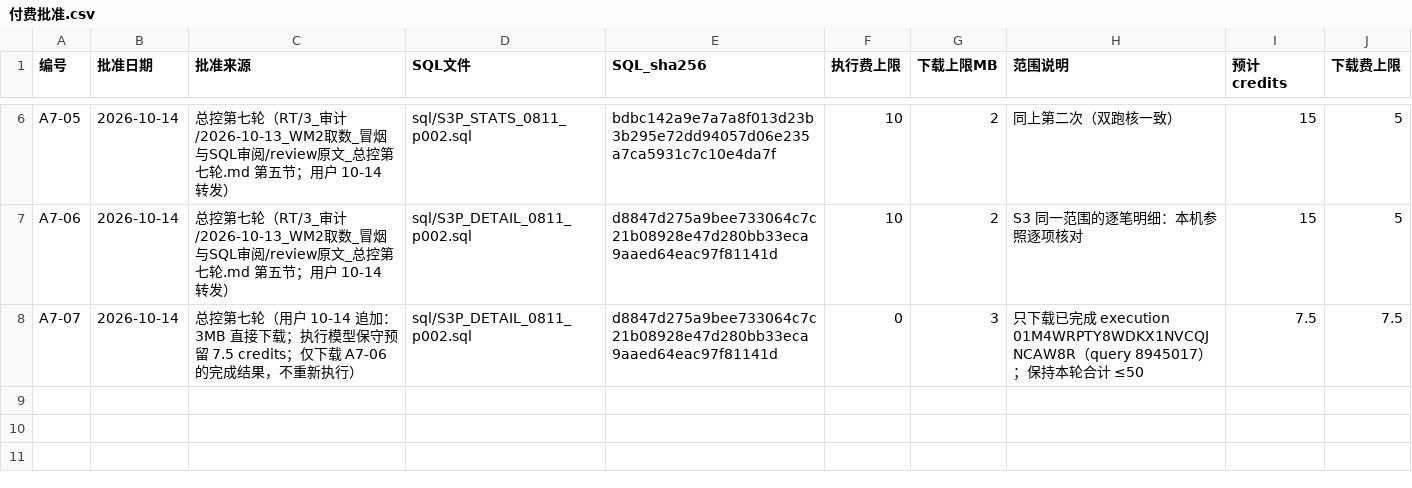
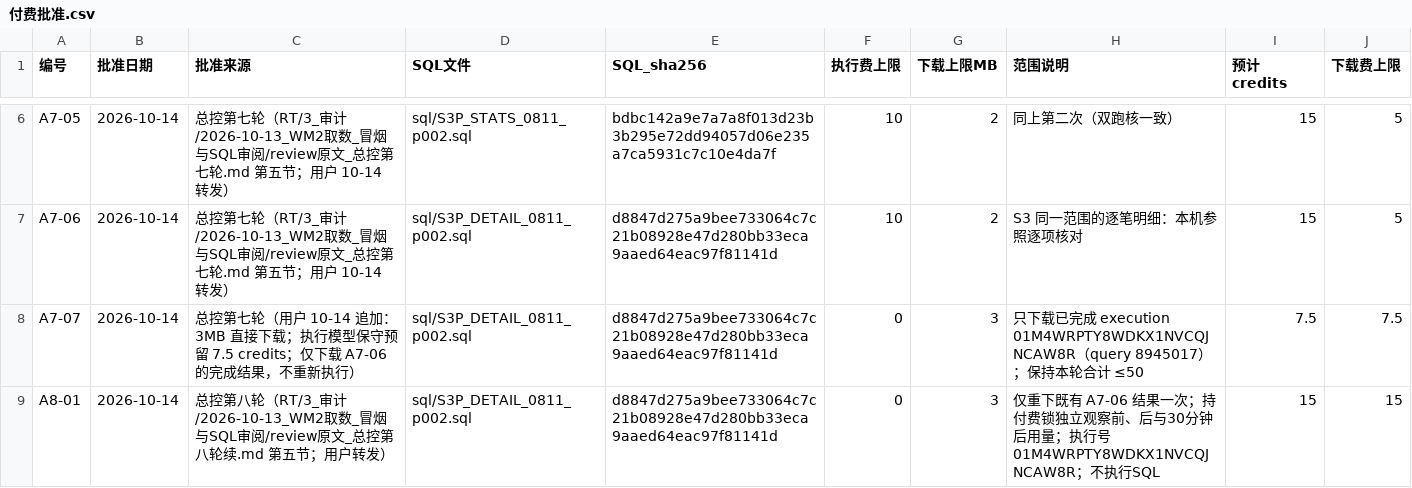
Before and after one commit to wypppp/crypto, a CSV file: RT/1_实验/pump全程_钱流向谁完整账_DQ-43/runs/付费批准.csv, drawn as a sheet; only a part is shown, gaps mark what is left out; the diff names each change by its address in the sheet, - before the commit and + after, or states it on an @@ line.

```diff
--- a/RT/1_实验/pump全程_钱流向谁完整账_DQ-43/runs/付费批准.csv
+++ b/RT/1_实验/pump全程_钱流向谁完整账_DQ-43/runs/付费批准.csv
+row 9: A8-01 | 2026-10-14 | 总控第八轮（RT/3_审计/2026-10-13_WM2取数_冒烟与SQL审阅/review原文_总控第八轮续.md 第五节；用户转发） | sql/S3P_DETAIL_0811_p002.sql | d8847d275a9bee733064c7c21b08928e47d280bb33eca9aaed64eac97f81141d | 0 | 3 | 仅重下既有 A7-06 结果一次；持付费锁独立观察前、后与30分钟后用量；执行号01M4WRPTY8WDKX1NVCQJNCAW8R；不执行SQL | 15 | 15
```
Also changed, not shown: 6 other files.
